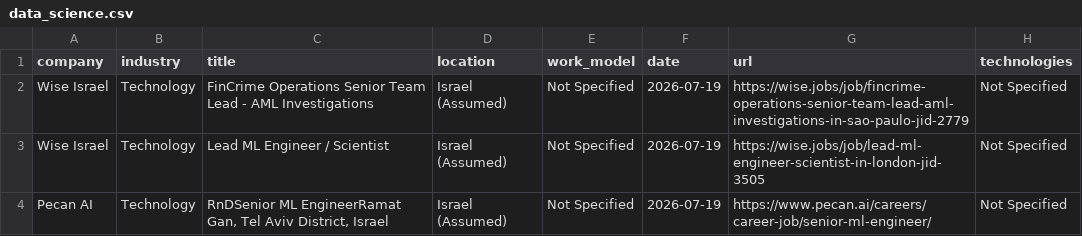
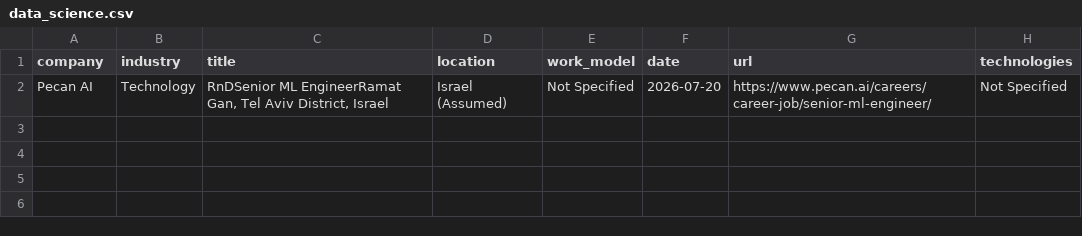
Before and after one commit to SKleeblatt/Kleeblatt-job-board, a CSV file: jobs/data_science.csv, drawn as a sheet.

```diff
--- a/jobs/data_science.csv
+++ b/jobs/data_science.csv
@@ -1,4 +1,2 @@
 company,industry,title,location,work_model,date,url,technologies
-Wise Israel,Technology,FinCrime Operations Senior Team Lead - AML Investigations,Israel (Assumed),Not Specified,2026-07-19,https://wise.jobs/job/fincrime-operations-senior-team-lead-aml-investigations-in-sao-paulo-jid-2779,Not Specified
-Wise Israel,Technology,Lead ML Engineer / Scientist,Israel (Assumed),Not Specified,2026-07-19,https://wise.jobs/job/lead-ml-engineer-scientist-in-london-jid-3505,Not Specified
-Pecan AI,Technology,"RnDSenior ML EngineerRamat Gan, Tel Aviv District, Israel",Israel (Assumed),Not Specified,2026-07-19,https://www.pecan.ai/careers/career-job/senior-ml-engineer/,Not Specified
+Pecan AI,Technology,"RnDSenior ML EngineerRamat Gan, Tel Aviv District, Israel",Israel (Assumed),Not Specified,2026-07-20,https://www.pecan.ai/careers/career-job/senior-ml-engineer/,Not Specified
```
Also changed, not shown: jobs/other.csv, jobs/sales.csv, 17 other files.
